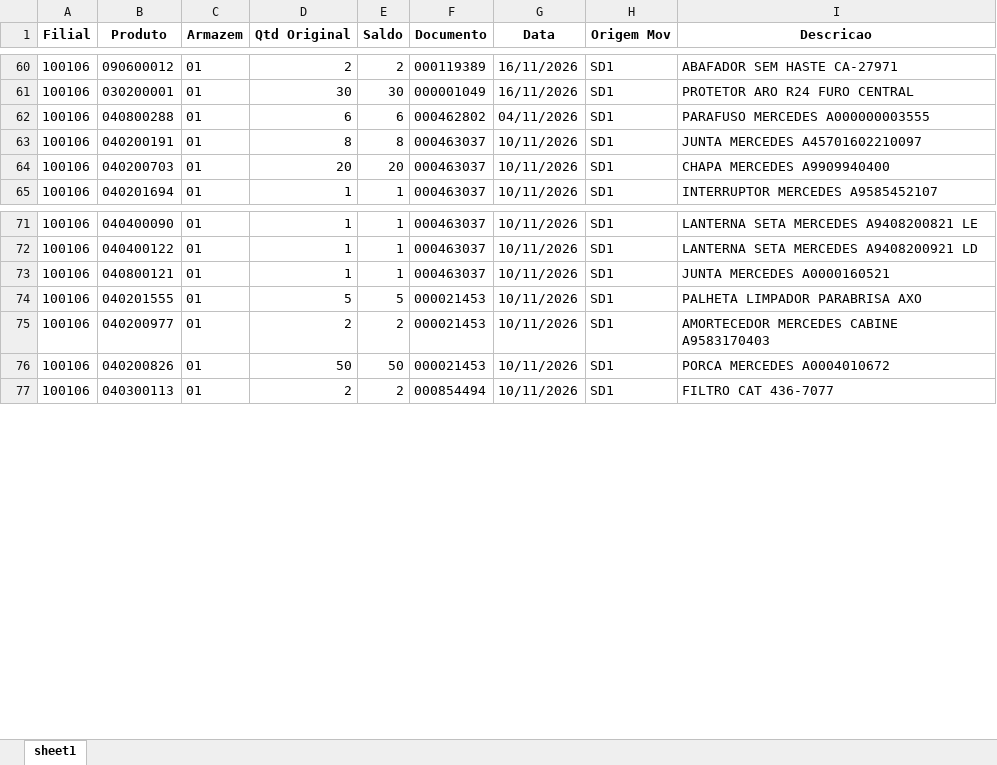
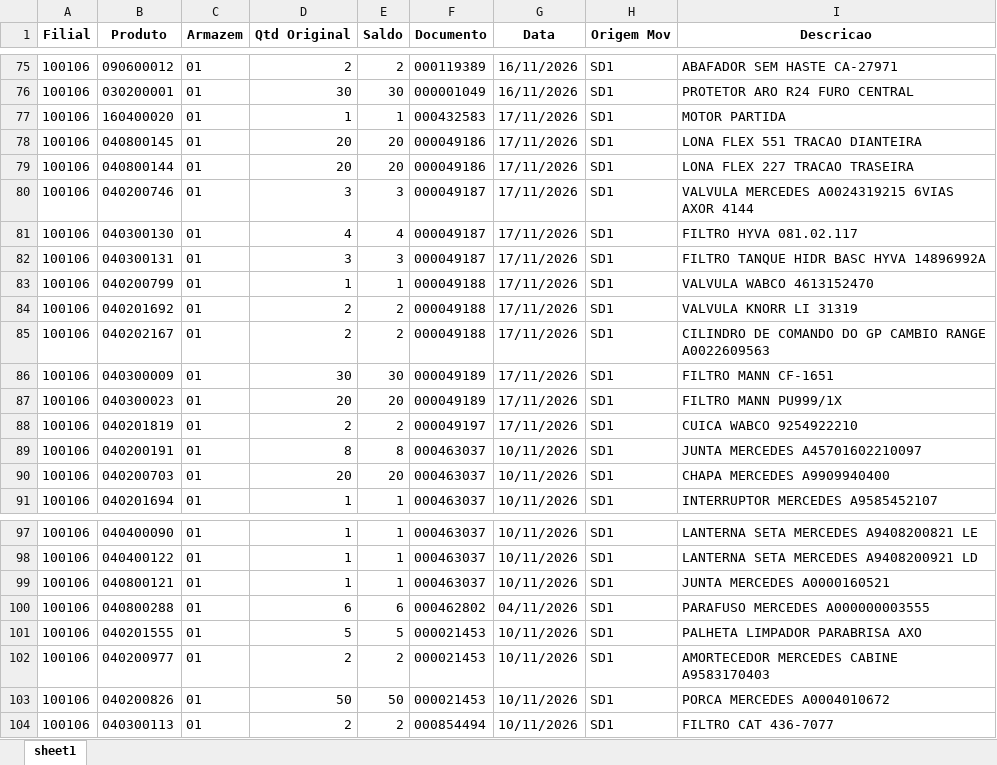
Before and after one commit to kaiquesiqueira-tech/CONSULTOR-PRODUTOS, an Excel workbook: dados/Lista de Produtos a Endereçar.xlsx, sheet sheet1, drawn as a sheet; only a part is shown, gaps mark what is left out; values as stored, in another font and other column widths than the file's, no borders; addresses are those after the commit; the diff covers the shown part only; the diff names each change by its address in the sheet, - before the commit and + after, or states it on an @@ line.

```diff
--- a/dados/Lista de Produtos a Endereçar.xlsx (sheet sheet1)
+++ b/dados/Lista de Produtos a Endereçar.xlsx (sheet sheet1)
+row 77: 100106 | 160400020 | 01 | 1 | 1 | 000432583 | 17/11/2026 | SD1 | MOTOR PARTIDA
+row 78: 100106 | 040800145 | 01 | 20 | 20 | 000049186 | 17/11/2026 | SD1 | LONA FLEX 551 TRACAO DIANTEIRA
+row 79: 100106 | 040800144 | 01 | 20 | 20 | 000049186 | 17/11/2026 | SD1 | LONA FLEX 227 TRACAO TRASEIRA
-B80 (Produto): 040800288
+B80 (Produto): 040200746
-D80 (Qtd Original): 6
+D80 (Qtd Original): 3
-E80 (Saldo): 6
+E80 (Saldo): 3
-F80 (Documento): 000462802
+F80 (Documento): 000049187
-G80 (Data): 04/11/2026
+G80 (Data): 17/11/2026
-I80 (Descricao): PARAFUSO MERCEDES A000000003555
+I80 (Descricao): VALVULA MERCEDES A0024319215 6VIAS AXOR 4144
+row 81: 100106 | 040300130 | 01 | 4 | 4 | 000049187 | 17/11/2026 | SD1 | FILTRO HYVA 081.02.117
+row 82: 100106 | 040300131 | 01 | 3 | 3 | 000049187 | 17/11/2026 | SD1 | FILTRO TANQUE HIDR BASC HYVA 14896992A
+row 83: 100106 | 040200799 | 01 | 1 | 1 | 000049188 | 17/11/2026 | SD1 | VALVULA WABCO 4613152470
+row 84: 100106 | 040201692 | 01 | 2 | 2 | 000049188 | 17/11/2026 | SD1 | VALVULA KNORR LI 31319
+row 85: 100106 | 040202167 | 01 | 2 | 2 | 000049188 | 17/11/2026 | SD1 | CILINDRO DE COMANDO DO GP CAMBIO RANGE A0022609563
+row 86: 100106 | 040300009 | 01 | 30 | 30 | 000049189 | 17/11/2026 | SD1 | FILTRO MANN CF-1651
+row 87: 100106 | 040300023 | 01 | 20 | 20 | 000049189 | 17/11/2026 | SD1 | FILTRO MANN PU999/1X
+row 88: 100106 | 040201819 | 01 | 2 | 2 | 000049197 | 17/11/2026 | SD1 | CUICA WABCO 9254922210
+row 100: 100106 | 040800288 | 01 | 6 | 6 | 000462802 | 04/11/2026 | SD1 | PARAFUSO MERCEDES A000000003555
```
Also changed, not shown: 40 added rows, 2 removed rows and 11 moved rows elsewhere in this sheet, dados/SALDO_POR_ENDEREÇO.xlsx, 6 other files.
